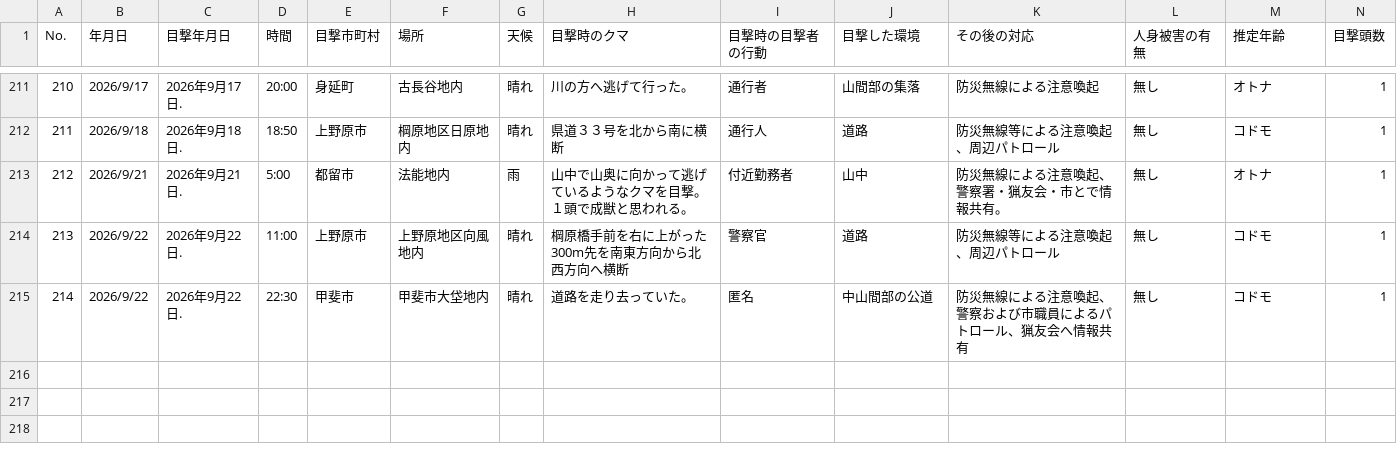
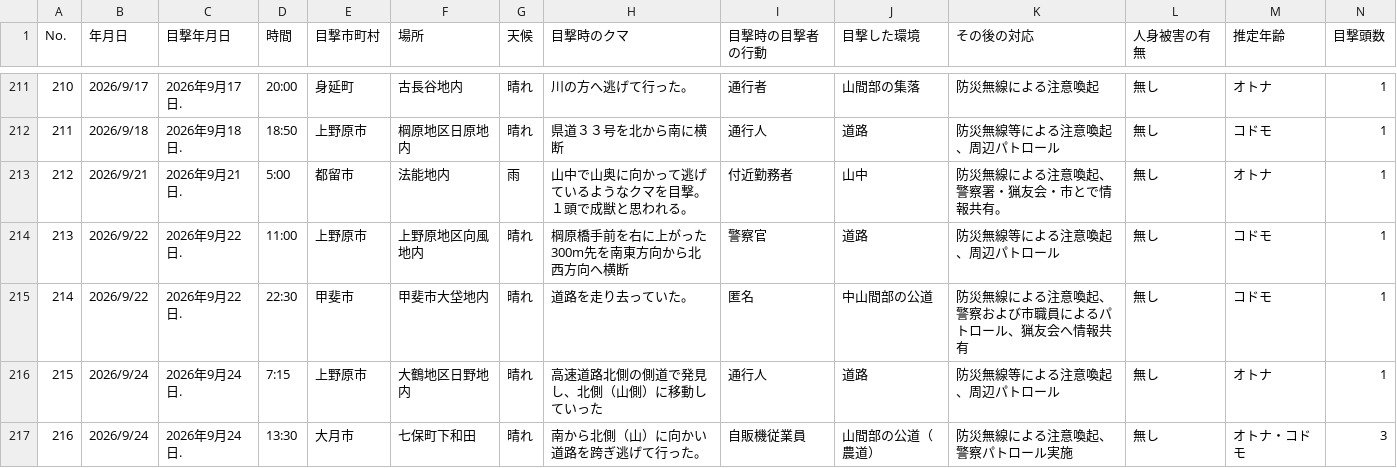
Before and after one commit to shingen-py/sample_20260808, a CSV file: data/2026kumadata.csv, drawn as a sheet; only a part is shown, gaps mark what is left out; rows hold the shown columns only; the diff names each change by its address in the sheet, - before the commit and + after, or states it on an @@ line.

```diff
--- a/data/2026kumadata.csv
+++ b/data/2026kumadata.csv
+row 216: 215 | 2026/9/24 | 2026年9月24日. | 7:15 | 上野原市 | 大鶴地区日野地内 | 晴れ | 高速道路北側の側道で発見し、北側（山側）に移動していった | 通行人 | 道路 | 防災無線等による注意喚起、周辺パトロール | 無し | オトナ | 1
+row 217: 216 | 2026/9/24 | 2026年9月24日. | 13:30 | 大月市 | 七保町下和田 | 晴れ | 南から北側（山）に向かい道路を跨ぎ逃げて行った。 | 自販機従業員 | 山間部の公道（農道） | 防災無線による注意喚起、警察パトロール実施 | 無し | オトナ・コドモ | 3
```
Also changed, not shown: data/2026kumadata_new.csv, 1 other file.
